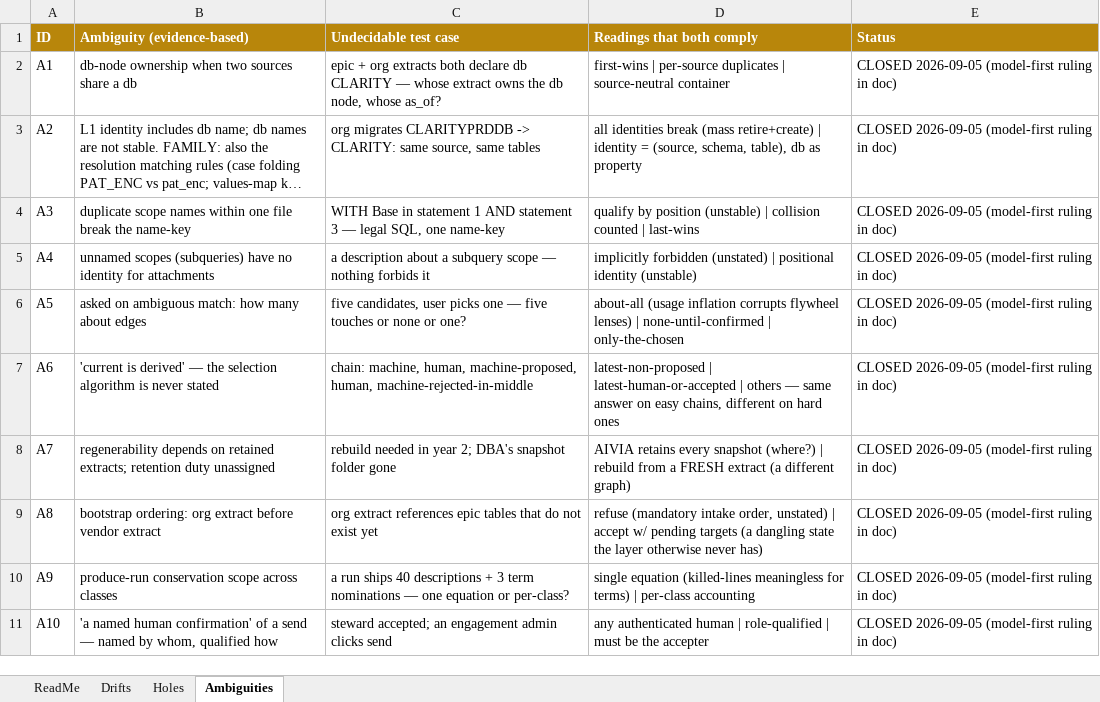
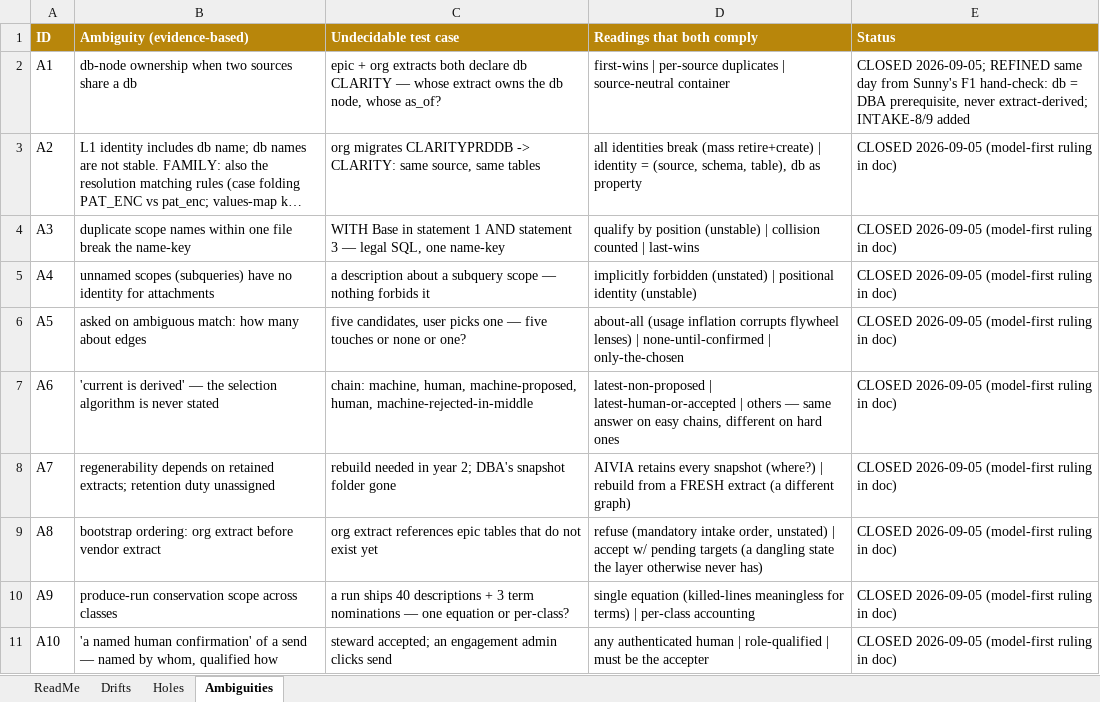
Before and after one commit to sunnyzhengai/sql-query-agent, an Excel workbook: AIVIA_Design/L1_Open_Register.xlsx, sheet Ambiguities, drawn as a sheet; long unchanged cells end in …; values as stored, in another font and other column widths than the file's, no borders; the diff names each change by its address in the sheet, - before the commit and + after, or states it on an @@ line.

```diff
--- a/AIVIA_Design/L1_Open_Register.xlsx (sheet Ambiguities)
+++ b/AIVIA_Design/L1_Open_Register.xlsx (sheet Ambiguities)
-E2 (Status): CLOSED 2026-09-05 (model-first ruling in doc)
+E2 (Status): CLOSED 2026-09-05; REFINED same day from Sunny's F1 hand-check: db = DBA prerequisite, never extract-derived; INTAKE-8/9 added
```
Also changed, not shown: 4 other files.
